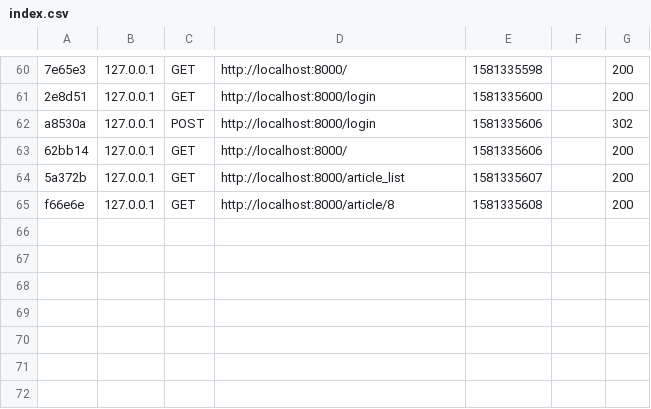
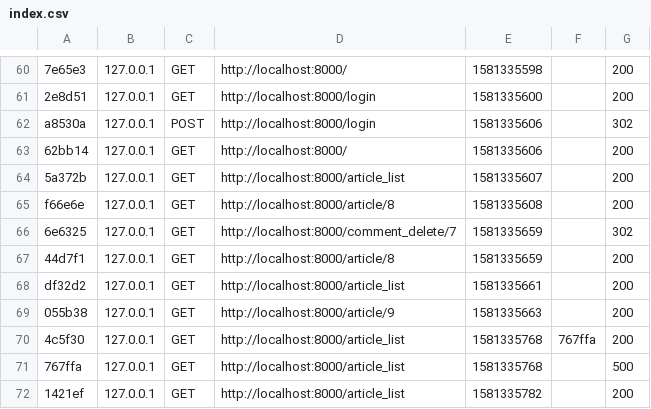
Before and after one commit to LudgerKr/Reddit, a CSV file: var/cache/dev/profiler/index.csv, drawn as a sheet; only a part is shown, gaps mark what is left out.

```diff
--- a/var/cache/dev/profiler/index.csv
+++ b/var/cache/dev/profiler/index.csv
@@ -65 +65,8 @@ a8530a,127.0.0.1,POST,http://localhost:8000/login,1581335606,,302
 f66e6e,127.0.0.1,GET,http://localhost:8000/article/8,1581335608,,200
+6e6325,127.0.0.1,GET,http://localhost:8000/comment_delete/7,1581335659,,302
+44d7f1,127.0.0.1,GET,http://localhost:8000/article/8,1581335659,,200
+df32d2,127.0.0.1,GET,http://localhost:8000/article_list,1581335661,,200
+055b38,127.0.0.1,GET,http://localhost:8000/article/9,1581335663,,200
+4c5f30,127.0.0.1,GET,http://localhost:8000/article_list,1581335768,767ffa,200
+767ffa,127.0.0.1,GET,http://localhost:8000/article_list,1581335768,,500
+1421ef,127.0.0.1,GET,http://localhost:8000/article_list,1581335782,,200
```
Also changed, not shown: 2 other files.
